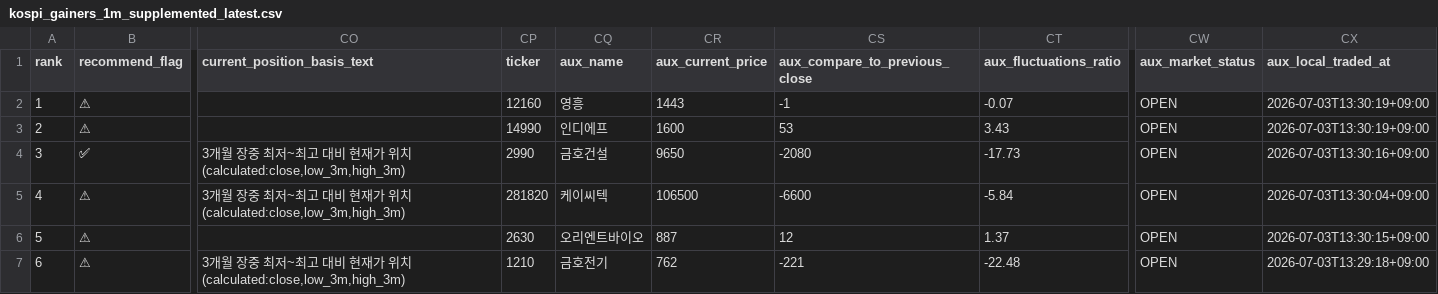
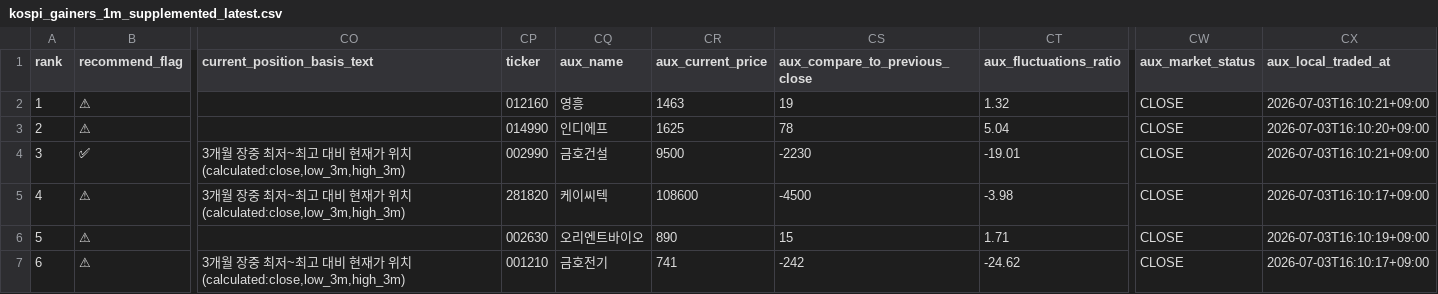
Before and after one commit to sehwankim0114/krx-watchlist-auto, a CSV file: latest/kospi_gainers_1m_supplemented_latest.csv, drawn as a sheet; only a part is shown, gaps mark what is left out; the diff covers the shown part only; the diff names each change by its address in the sheet, - before the commit and + after, or states it on an @@ line.

```diff
--- a/latest/kospi_gainers_1m_supplemented_latest.csv
+++ b/latest/kospi_gainers_1m_supplemented_latest.csv
-CP2 (ticker): 12160
+CP2 (ticker): 012160
-CR2 (aux_current_price): 1443
+CR2 (aux_current_price): 1463
-CS2 (aux_compare_to_previous_close): -1
+CS2 (aux_compare_to_previous_close): 19
-CT2 (aux_fluctuations_ratio): -0.07
+CT2 (aux_fluctuations_ratio): 1.32
-CW2:CW7 (aux_market_status): OPEN
+CW2:CW7 (aux_market_status): CLOSE
-CX2 (aux_local_traded_at): 2026-07-03T13:30:19+09:00
+CX2 (aux_local_traded_at): 2026-07-03T16:10:21+09:00
-CP3 (ticker): 14990
+CP3 (ticker): 014990
-CR3 (aux_current_price): 1600
+CR3 (aux_current_price): 1625
-CS3 (aux_compare_to_previous_close): 53
+CS3 (aux_compare_to_previous_close): 78
-CT3 (aux_fluctuations_ratio): 3.43
+CT3 (aux_fluctuations_ratio): 5.04
-CX3 (aux_local_traded_at): 2026-07-03T13:30:19+09:00
+CX3 (aux_local_traded_at): 2026-07-03T16:10:20+09:00
-CP4 (ticker): 2990
+CP4 (ticker): 002990
-CR4 (aux_current_price): 9650
+CR4 (aux_current_price): 9500
-CS4 (aux_compare_to_previous_close): -2080
+CS4 (aux_compare_to_previous_close): -2230
-CT4 (aux_fluctuations_ratio): -17.73
+CT4 (aux_fluctuations_ratio): -19.01
-CX4 (aux_local_traded_at): 2026-07-03T13:30:16+09:00
+CX4 (aux_local_traded_at): 2026-07-03T16:10:21+09:00
-CR5 (aux_current_price): 106500
+CR5 (aux_current_price): 108600
-CS5 (aux_compare_to_previous_close): -6600
+CS5 (aux_compare_to_previous_close): -4500
-CT5 (aux_fluctuations_ratio): -5.84
+CT5 (aux_fluctuations_ratio): -3.98
-CX5 (aux_local_traded_at): 2026-07-03T13:30:04+09:00
+CX5 (aux_local_traded_at): 2026-07-03T16:10:17+09:00
-CP6 (ticker): 2630
+CP6 (ticker): 002630
-CR6 (aux_current_price): 887
+CR6 (aux_current_price): 890
-CS6 (aux_compare_to_previous_close): 12
+CS6 (aux_compare_to_previous_close): 15
-CT6 (aux_fluctuations_ratio): 1.37
+CT6 (aux_fluctuations_ratio): 1.71
-CX6 (aux_local_traded_at): 2026-07-03T13:30:15+09:00
+CX6 (aux_local_traded_at): 2026-07-03T16:10:19+09:00
-CP7 (ticker): 1210
+CP7 (ticker): 001210
-CR7 (aux_current_price): 762
+CR7 (aux_current_price): 741
-CS7 (aux_compare_to_previous_close): -221
+CS7 (aux_compare_to_previous_close): -242
-CT7 (aux_fluctuations_ratio): -22.48
+CT7 (aux_fluctuations_ratio): -24.62
-CX7 (aux_local_traded_at): 2026-07-03T13:29:18+09:00
+CX7 (aux_local_traded_at): 2026-07-03T16:10:17+09:00
```
Also changed, not shown: 78 edited cells elsewhere in this file, latest/kosdaq_candidates_10_current_basis_latest.csv, latest/kospi_candidates_30_current_basis_latest.csv, 13 other files.
